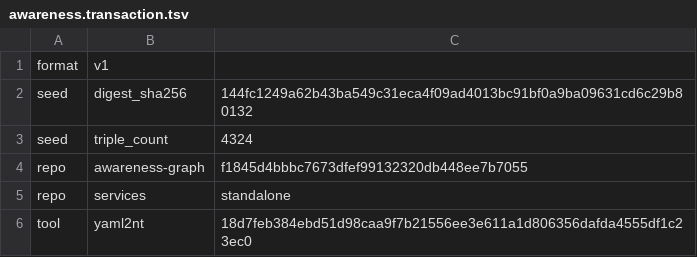
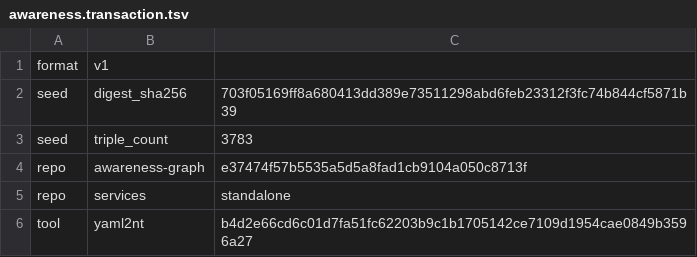
Before and after one commit to globulario/sensei, a TSV file: golang/server/embeddata/awareness.transaction.tsv, drawn as a sheet.

```diff
--- a/golang/server/embeddata/awareness.transaction.tsv
+++ b/golang/server/embeddata/awareness.transaction.tsv
@@ -1,6 +1,6 @@
 format	v1
-seed	digest_sha256	144fc1249a62b43ba549c31eca4f09ad4013bc91bf0a9ba09631cd6c29b80132
-seed	triple_count	4324
-repo	awareness-graph	f1845d4bbbc7673dfef99132320db448ee7b7055
+seed	digest_sha256	703f05169ff8a680413dd389e73511298abd6feb23312f3fc74b844cf5871b39
+seed	triple_count	3783
+repo	awareness-graph	e37474f57b5535a5d5a8fad1cb9104a050c8713f
 repo	services	standalone
-tool	yaml2nt	18d7feb384ebd51d98caa9f7b21556ee3e611a1d806356dafda4555df1c23ec0
+tool	yaml2nt	b4d2e66cd6c01d7fa51fc62203b9c1b1705142ce7109d1954cae0849b3596a27
```
Also changed, not shown: docs/awareness/dangling_refs_baseline.tsv, 13 other files.
